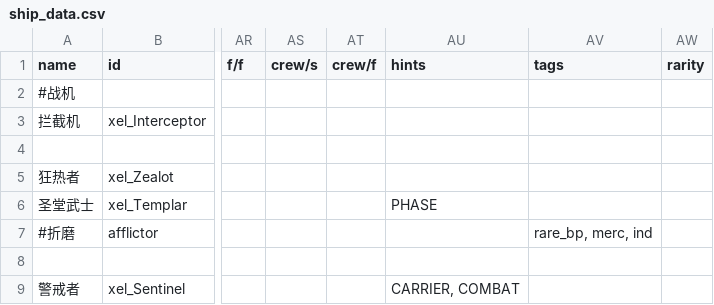
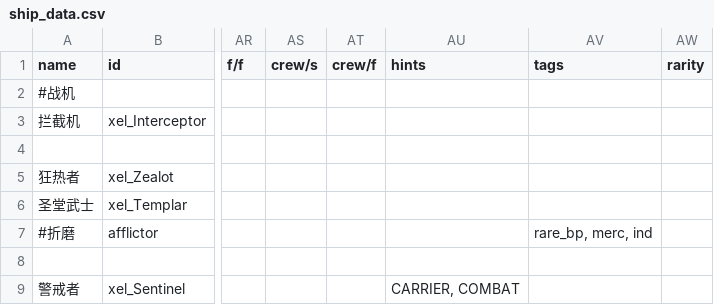
Before and after one commit to AErotoze/XelNaga, a CSV file: data/hulls/ship_data.csv, drawn as a sheet; only a part is shown, gaps mark what is left out; the diff names each change by its address in the sheet, - before the commit and + after, or states it on an @@ line.

```diff
--- a/data/hulls/ship_data.csv
+++ b/data/hulls/ship_data.csv
-AU6 (hints): PHASE
+AU6 (hints): (empty)
```
Also changed, not shown: data/shipsystems/ship_systems.csv, 8 other files.
